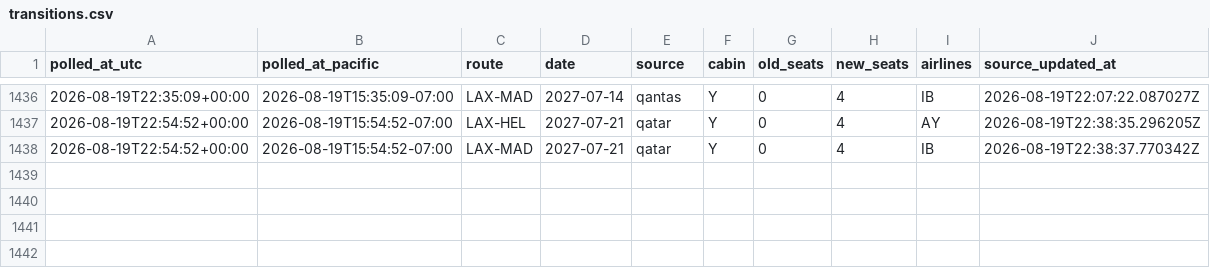
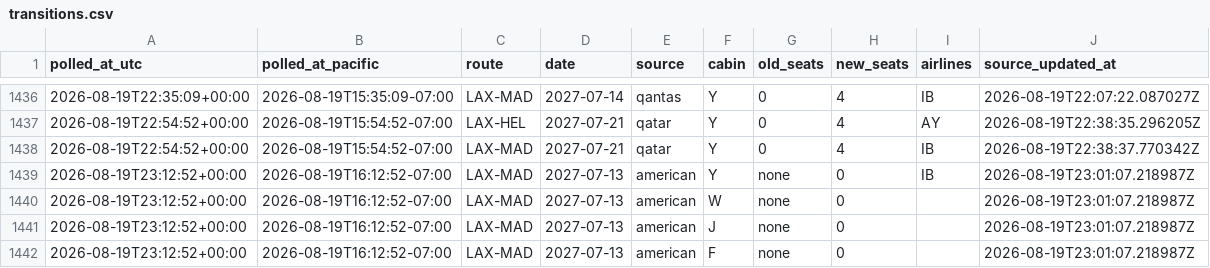
Before and after one commit to kanderson06/flight-award-tracker, a CSV file: transitions.csv, drawn as a sheet; only a part is shown, gaps mark what is left out; the diff names each change by its address in the sheet, - before the commit and + after, or states it on an @@ line.

```diff
--- a/transitions.csv
+++ b/transitions.csv
+row 1439: 2026-08-19T23:12:52+00:00 | 2026-08-19T16:12:52-07:00 | LAX-MAD | 2027-07-13 | american | Y | none | 0 | IB | 2026-08-19T23:01:07.218987Z
+row 1440: 2026-08-19T23:12:52+00:00 | 2026-08-19T16:12:52-07:00 | LAX-MAD | 2027-07-13 | american | W | none | 0 |  | 2026-08-19T23:01:07.218987Z
+row 1441: 2026-08-19T23:12:52+00:00 | 2026-08-19T16:12:52-07:00 | LAX-MAD | 2027-07-13 | american | J | none | 0 |  | 2026-08-19T23:01:07.218987Z
+row 1442: 2026-08-19T23:12:52+00:00 | 2026-08-19T16:12:52-07:00 | LAX-MAD | 2027-07-13 | american | F | none | 0 |  | 2026-08-19T23:01:07.218987Z
```
Also changed, not shown: 2 other files.
